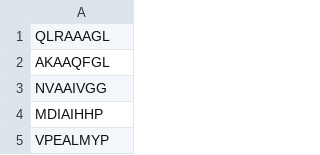
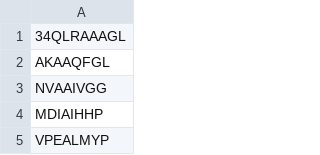
Before and after one commit to LanAxia/DSL_project, a CSV file: Data/mmp9_unique_sequence.csv, drawn as a sheet; only a part is shown.

```diff
--- a/Data/mmp9_unique_sequence.csv
+++ b/Data/mmp9_unique_sequence.csv
@@ -1,2 +1,2 @@
-QLRAAAGL
+34QLRAAAGL
 AKAAQFGL
```
Also changed, not shown: 3 other files.
